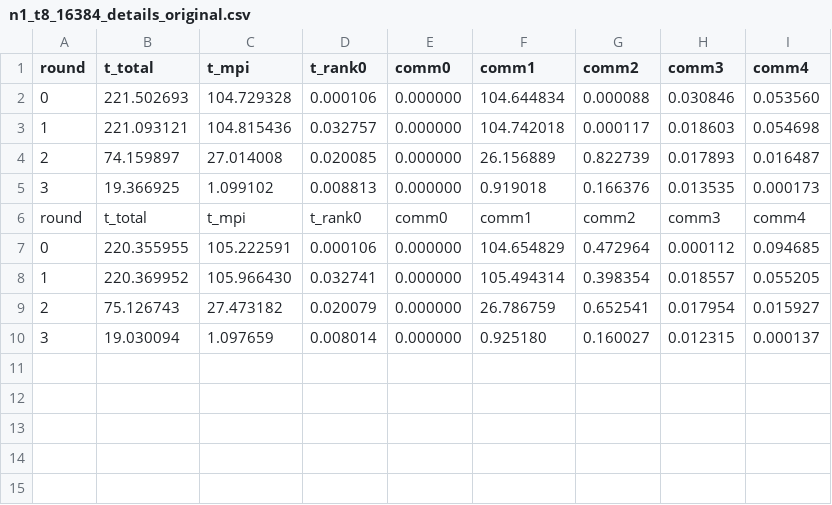
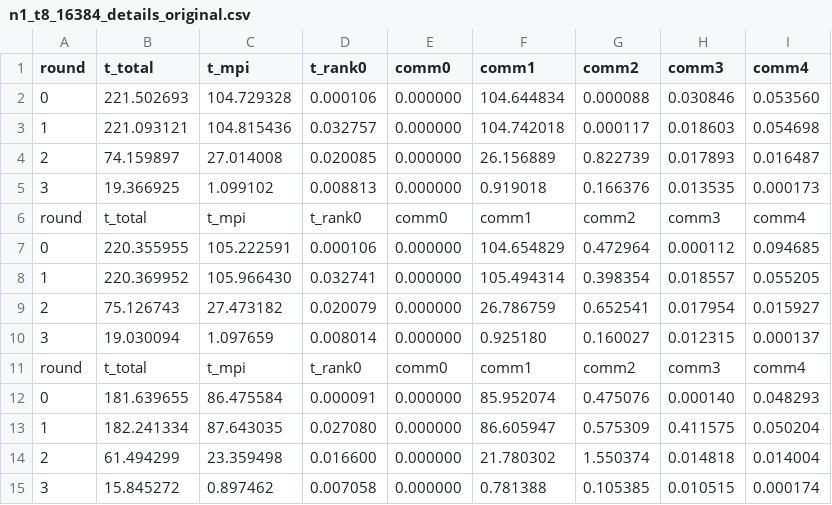
Before and after one commit to Chi-Chu319/MST_O_logn_logn_C-, a CSV file: csvs/n1_t8_16384_details_original.csv, drawn as a sheet; the diff names each change by its address in the sheet, - before the commit and + after, or states it on an @@ line.

```diff
--- a/csvs/n1_t8_16384_details_original.csv
+++ b/csvs/n1_t8_16384_details_original.csv
+row 11: round | t_total | t_mpi | t_rank0 | comm0 | comm1 | comm2 | comm3 | comm4
+row 12: 0 | 181.639655 | 86.475584 | 0.000091 | 0.000000 | 85.952074 | 0.475076 | 0.000140 | 0.048293
+row 13: 1 | 182.241334 | 87.643035 | 0.027080 | 0.000000 | 86.605947 | 0.575309 | 0.411575 | 0.050204
+row 14: 2 | 61.494299 | 23.359498 | 0.016600 | 0.000000 | 21.780302 | 1.550374 | 0.014818 | 0.014004
+row 15: 3 | 15.845272 | 0.897462 | 0.007058 | 0.000000 | 0.781388 | 0.105385 | 0.010515 | 0.000174
```
Also changed, not shown: 6 other files.
